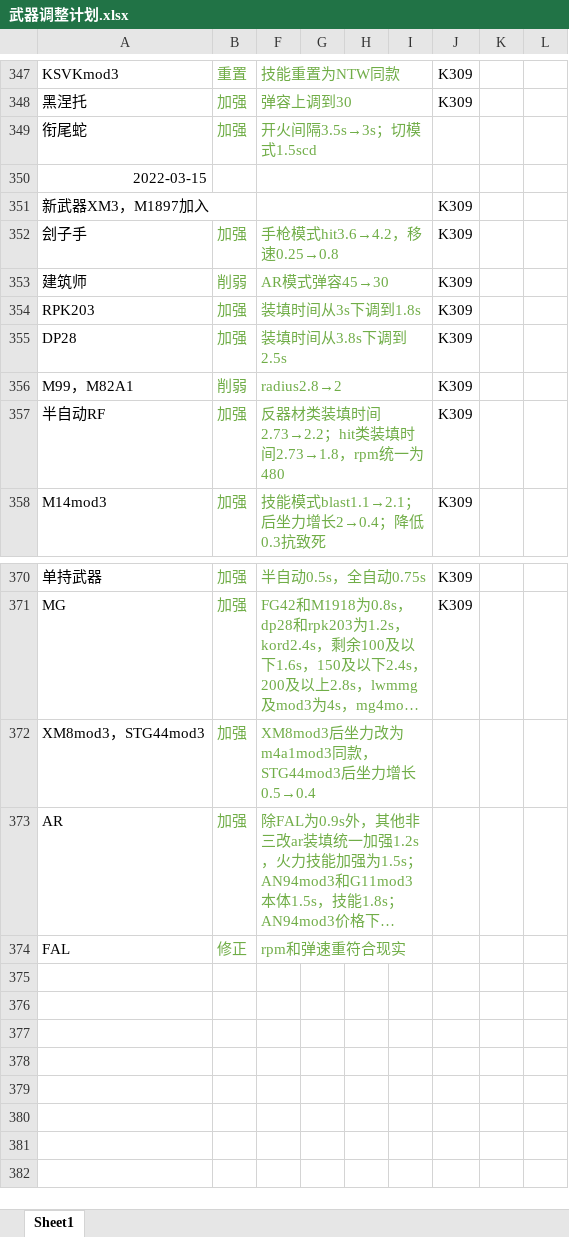
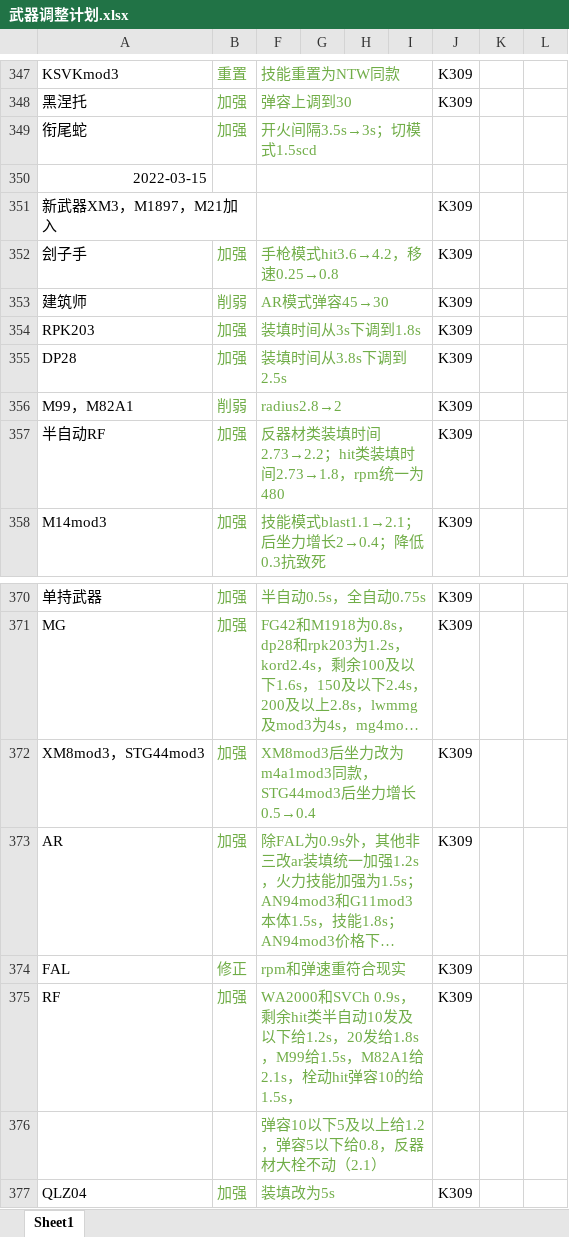
Before and after one commit to GFL-Castling-Staff/GFL-Castling, an Excel workbook: 武器调整计划.xlsx, sheet Sheet1, drawn as a sheet; only a part is shown, gaps mark what is left out; long unchanged cells end in …; values as stored, in another font and other column widths than the file's, no borders; the diff names each change by its address in the sheet, - before the commit and + after, or states it on an @@ line.

```diff
--- a/武器调整计划.xlsx (sheet Sheet1)
+++ b/武器调整计划.xlsx (sheet Sheet1)
-A351: 新武器XM3，M1897加入
+A351: 新武器XM3，M1897，M21加入
-J372:J374: (empty)
+J372:J374: K309
+row 375: RF | 加强 | WA2000和SVCh 0.9s，剩余hit类半自动10发及以下给1.2s，20发给1.8s，M99给1.5s，M82A1给2.1s，栓动hit弹容10的给1.5s， |  |  |  | K309
+row 376:  |  | 弹容10以下5及以上给1.2，弹容5以下给0.8，反器材大栓不动（2.1）
+row 377: QLZ04 | 加强 | 装填改为5s |  |  |  | K309
```
Also changed, not shown: 23 other files.
